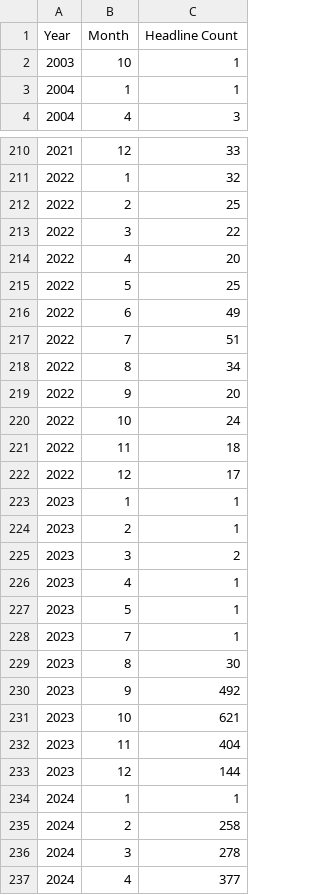
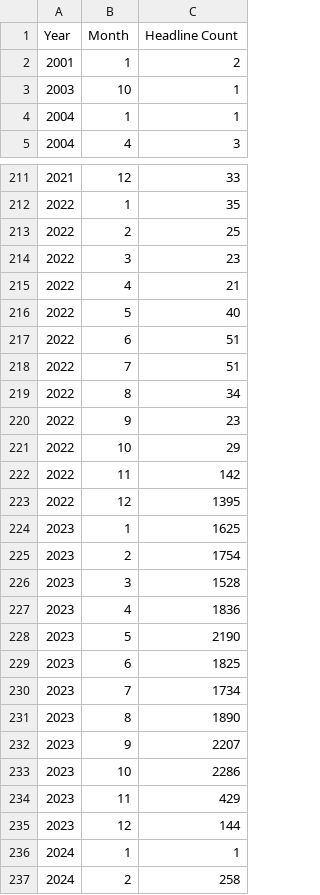
Before and after one commit to Matt-J-Dong/APDS-Project, a CSV file: testing/google_monthly_headline_count.csv, drawn as a sheet; only a part is shown, gaps mark what is left out; the shorter side is filled out with more unchanged rows; the diff covers the shown part only.

```diff
--- a/testing/google_monthly_headline_count.csv
+++ b/testing/google_monthly_headline_count.csv
@@ -1,2 +1,3 @@
 Year,Month,Headline Count
+2001,1,2
 2003,10,1
@@ -210,24 +211,25 @@ Year,Month,Headline Count
 2021,12,33
-2022,1,32
+2022,1,35
 2022,2,25
-2022,3,22
-2022,4,20
-2022,5,25
-2022,6,49
+2022,3,23
+2022,4,21
+2022,5,40
+2022,6,51
 2022,7,51
 2022,8,34
-2022,9,20
-2022,10,24
-2022,11,18
-2022,12,17
-2023,1,1
-2023,2,1
-2023,3,2
-2023,4,1
-2023,5,1
-2023,7,1
-2023,8,30
-2023,9,492
-2023,10,621
-2023,11,404
+2022,9,23
+2022,10,29
+2022,11,142
+2022,12,1395
+2023,1,1625
+2023,2,1754
+2023,3,1528
+2023,4,1836
+2023,5,2190
+2023,6,1825
+2023,7,1734
+2023,8,1890
+2023,9,2207
+2023,10,2286
+2023,11,429
 2023,12,144
```
Also changed, not shown: 19 edited cells elsewhere in this file, testing/samsung_missing_dates.csv, testing/samsung_monthly_headline_count.csv, 37 other files.
